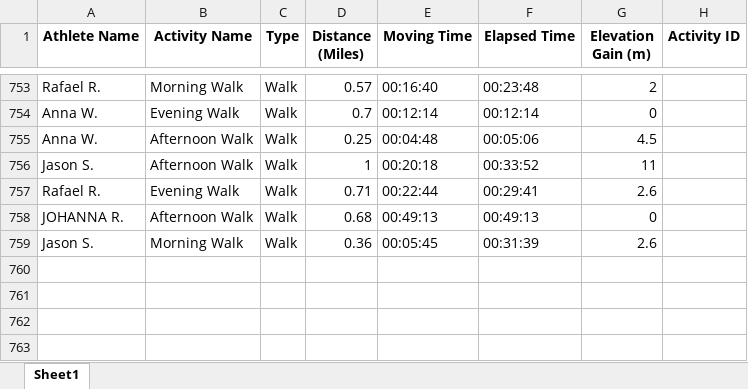
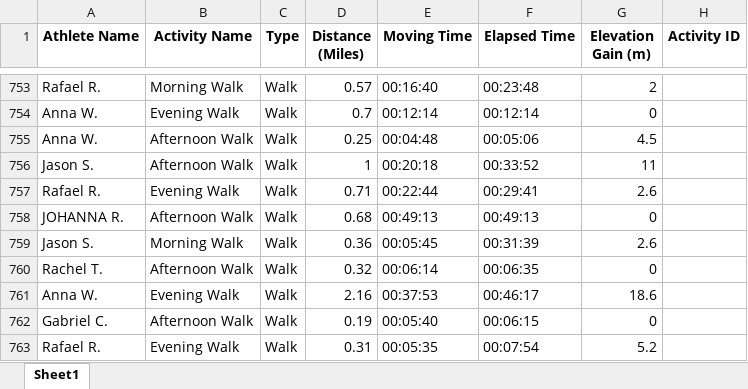
Before and after one commit to aiteam5-hub/TeamDistanceChallenge, an Excel workbook: strava_club_activities.xlsx, sheet Sheet1, drawn as a sheet; only a part is shown, gaps mark what is left out; values as stored, in another font and other column widths than the file's, no borders; the diff names each change by its address in the sheet, - before the commit and + after, or states it on an @@ line.

```diff
--- a/strava_club_activities.xlsx (sheet Sheet1)
+++ b/strava_club_activities.xlsx (sheet Sheet1)
+row 760: Rachel T. | Afternoon Walk | Walk | 0.32 | 00:06:14 | 00:06:35 | 0
+row 761: Anna W. | Evening Walk | Walk | 2.16 | 00:37:53 | 00:46:17 | 18.6
+row 762: Gabriel C. | Afternoon Walk | Walk | 0.19 | 00:05:40 | 00:06:15 | 0
+row 763: Rafael R. | Evening Walk | Walk | 0.31 | 00:05:35 | 00:07:54 | 5.2
```
Also changed, not shown: 1 other file.
